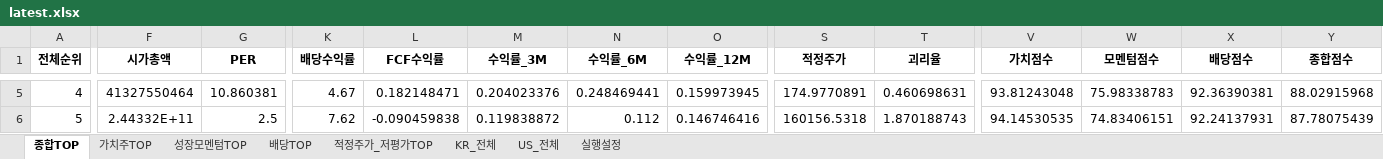
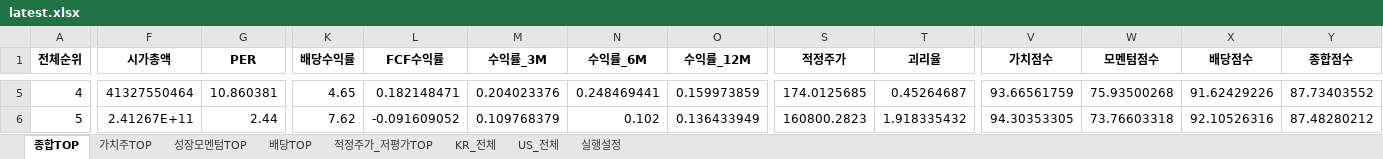
Before and after one commit to cskono1csm/stock-scanner, an Excel workbook: docs/reports/latest.xlsx, sheet 종합TOP, drawn as a sheet; only a part is shown, gaps mark what is left out; values as stored, in another font and other column widths than the file's, no borders; the diff covers the shown part only; the diff names each change by its address in the sheet, - before the commit and + after, or states it on an @@ line.

```diff
--- a/docs/reports/latest.xlsx (sheet 종합TOP)
+++ b/docs/reports/latest.xlsx (sheet 종합TOP)
-K5 (배당수익률): 4.67
+K5 (배당수익률): 4.65
-O5 (수익률_12M): 0.159973945
+O5 (수익률_12M): 0.159973859
-S5 (적정주가): 174.9770891
+S5 (적정주가): 174.0125685
-T5 (괴리율): 0.460698631
+T5 (괴리율): 0.45264687
-V5 (가치점수): 93.81243048
+V5 (가치점수): 93.66561759
-W5 (모멘텀점수): 75.98338783
+W5 (모멘텀점수): 75.93500268
-X5 (배당점수): 92.36390381
+X5 (배당점수): 91.62429226
-Y5 (종합점수): 88.02915968
+Y5 (종합점수): 87.73403552
-F6 (시가총액): 2.44332E+11
+F6 (시가총액): 2.41267E+11
-G6 (PER): 2.5
+G6 (PER): 2.44
-L6 (FCF수익률): -0.090459838
+L6 (FCF수익률): -0.091609052
-M6 (수익률_3M): 0.119838872
+M6 (수익률_3M): 0.109768379
-N6 (수익률_6M): 0.112
+N6 (수익률_6M): 0.102
-O6 (수익률_12M): 0.146746416
+O6 (수익률_12M): 0.136433949
-S6 (적정주가): 160156.5318
+S6 (적정주가): 160800.2823
-T6 (괴리율): 1.870188743
+T6 (괴리율): 1.918335432
-V6 (가치점수): 94.14530535
+V6 (가치점수): 94.30353305
-W6 (모멘텀점수): 74.83406151
+W6 (모멘텀점수): 73.76603318
-X6 (배당점수): 92.24137931
+X6 (배당점수): 92.10526316
-Y6 (종합점수): 87.78075439
+Y6 (종합점수): 87.48280212
```
Also changed, not shown: 1679 edited cells elsewhere in this sheet, sheet KR_전체, sheet US_전체, sheet 적정주가_저평가TOP, sheet 배당TOP, sheet 성장모멘텀TOP, sheet 가치주TOP, 1 more sheet, 1 other file.
